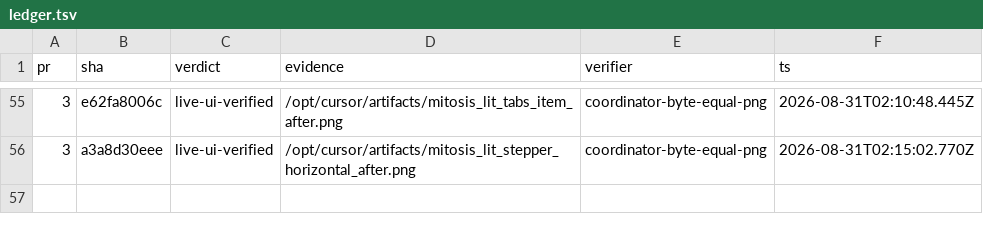
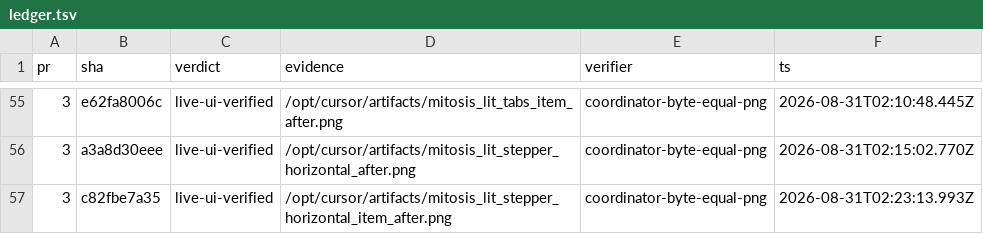
Before and after one commit to kroofy/porsche-design-system, a TSV file: .audit/orchestrate/stencil-to-mitosis/ledger.tsv, drawn as a sheet; only a part is shown, gaps mark what is left out; the diff names each change by its address in the sheet, - before the commit and + after, or states it on an @@ line.

```diff
--- a/.audit/orchestrate/stencil-to-mitosis/ledger.tsv
+++ b/.audit/orchestrate/stencil-to-mitosis/ledger.tsv
+row 57: 3 | c82fbe7a35 | live-ui-verified | /opt/cursor/artifacts/mitosis_lit_stepper_horizontal_item_after.png | coordinator-byte-equal-png | 2026-08-31T02:23:13.993Z
```
Also changed, not shown: .audit/orchestrate/stencil-to-mitosis/decisions.tsv, .audit/orchestrate/stencil-to-mitosis/units.tsv, 2 other files.
